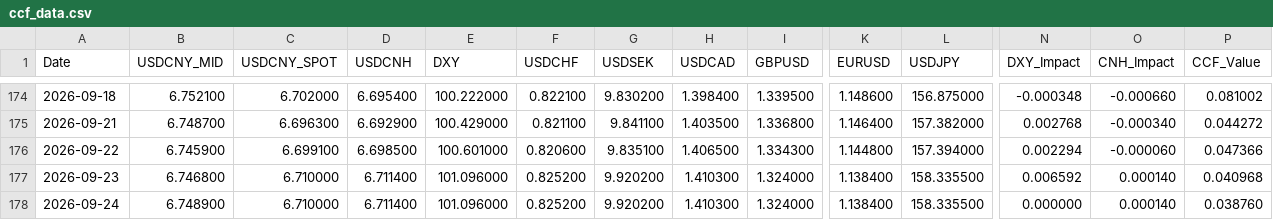
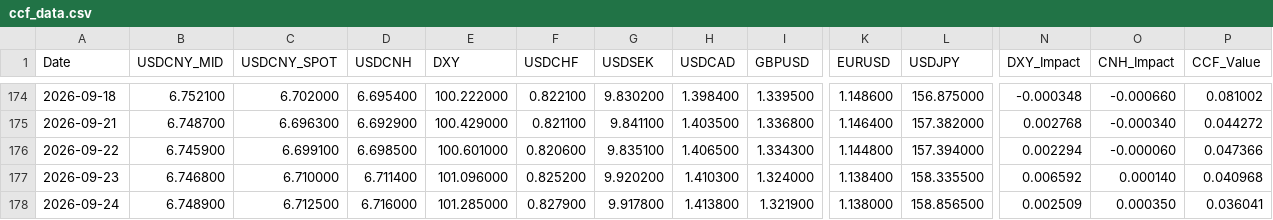
Before and after one commit to MlittleFriend/LittleHelper4CCF, a CSV file: ccf_data.csv, drawn as a sheet; only a part is shown, gaps mark what is left out; the diff names each change by its address in the sheet, - before the commit and + after, or states it on an @@ line.

```diff
--- a/ccf_data.csv
+++ b/ccf_data.csv
-C178 (USDCNY_SPOT): 6.710000
+C178 (USDCNY_SPOT): 6.712500
-D178 (USDCNH): 6.711400
+D178 (USDCNH): 6.716000
-E178 (DXY): 101.096000
+E178 (DXY): 101.285000
-F178 (USDCHF): 0.825200
+F178 (USDCHF): 0.827900
-G178 (USDSEK): 9.920200
+G178 (USDSEK): 9.917800
-H178 (USDCAD): 1.410300
+H178 (USDCAD): 1.413800
-I178 (GBPUSD): 1.324000
+I178 (GBPUSD): 1.321900
-K178 (EURUSD): 1.138400
+K178 (EURUSD): 1.138000
-L178 (USDJPY): 158.335500
+L178 (USDJPY): 158.856500
-N178 (DXY_Impact): 0.000000
+N178 (DXY_Impact): 0.002509
-O178 (CNH_Impact): 0.000140
+O178 (CNH_Impact): 0.000350
-P178 (CCF_Value): 0.038760
+P178 (CCF_Value): 0.036041
```
